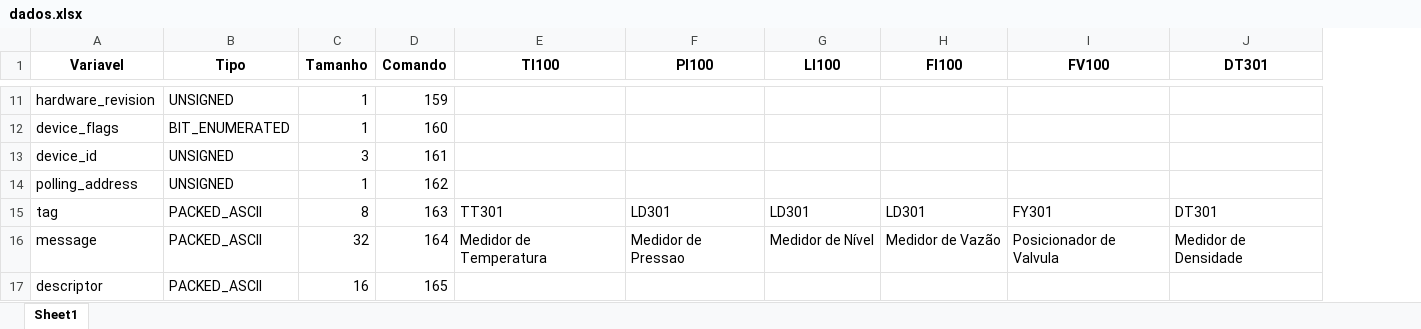
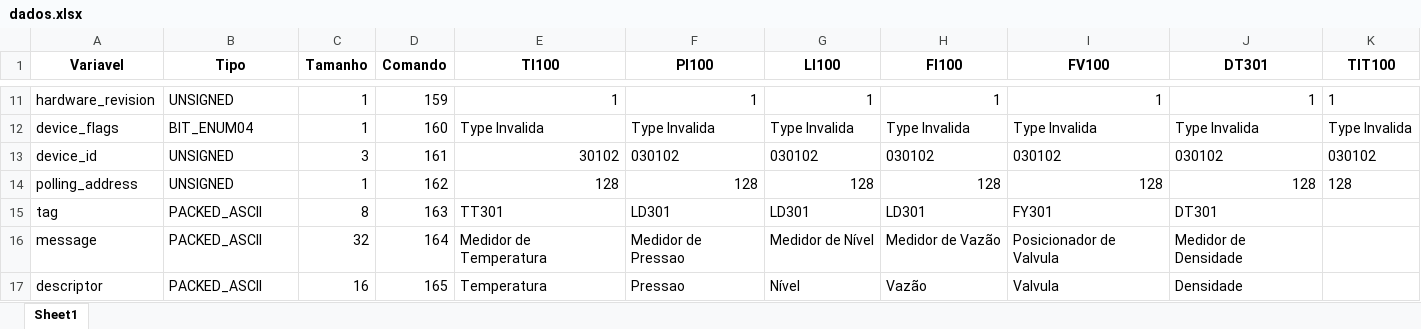
Before and after one commit to josuemoraisgh/EININDII00_ProcessSimul, an Excel workbook: dados.xlsx, sheet Sheet1, drawn as a sheet; only a part is shown, gaps mark what is left out; values as stored, in another font and other column widths than the file's, no borders; the diff covers the shown part only; the diff names each change by its address in the sheet, - before the commit and + after, or states it on an @@ line.

Commit message:
refactor hrt_type

```diff
--- a/dados.xlsx (sheet Sheet1)
+++ b/dados.xlsx (sheet Sheet1)
+column K (TIT100), rows 11-14: 1 | Type Invalida | 030102 | 128
-E11 (TI100): (empty)
+E11 (TI100): 1
-F11 (PI100): (empty)
+F11 (PI100): 1
-G11 (LI100): (empty)
+G11 (LI100): 1
-H11 (FI100): (empty)
+H11 (FI100): 1
-I11 (FV100): (empty)
+I11 (FV100): 1
-J11 (DT301): (empty)
+J11 (DT301): 1
-B12 (Tipo): BIT_ENUMERATED
+B12 (Tipo): BIT_ENUM04
-E12 (TI100): (empty)
+E12 (TI100): Type Invalida
-F12 (PI100): (empty)
+F12 (PI100): Type Invalida
-G12 (LI100): (empty)
+G12 (LI100): Type Invalida
-H12 (FI100): (empty)
+H12 (FI100): Type Invalida
-I12 (FV100): (empty)
+I12 (FV100): Type Invalida
-J12 (DT301): (empty)
+J12 (DT301): Type Invalida
-E13 (TI100): (empty)
+E13 (TI100): 30102
-F13 (PI100): (empty)
+F13 (PI100): 030102
-G13 (LI100): (empty)
+G13 (LI100): 030102
-H13 (FI100): (empty)
+H13 (FI100): 030102
-I13 (FV100): (empty)
+I13 (FV100): 030102
-J13 (DT301): (empty)
+J13 (DT301): 030102
-E14 (TI100): (empty)
+E14 (TI100): 128
-F14 (PI100): (empty)
+F14 (PI100): 128
-G14 (LI100): (empty)
+G14 (LI100): 128
-H14 (FI100): (empty)
+H14 (FI100): 128
-I14 (FV100): (empty)
+I14 (FV100): 128
-J14 (DT301): (empty)
+J14 (DT301): 128
-E17 (TI100): (empty)
+E17 (TI100): Temperatura
-F17 (PI100): (empty)
+F17 (PI100): Pressao
-G17 (LI100): (empty)
+G17 (LI100): Nível
-H17 (FI100): (empty)
+H17 (FI100): Vazão
-I17 (FV100): (empty)
+I17 (FV100): Valvula
-J17 (DT301): (empty)
+J17 (DT301): Densidade
```
Also changed, not shown: 482 edited cells and cell formats elsewhere in this sheet, 9 other files.
